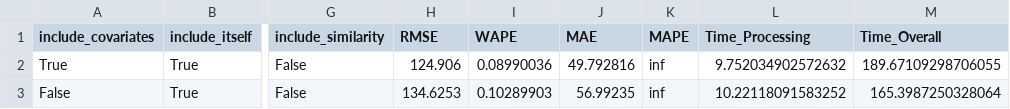
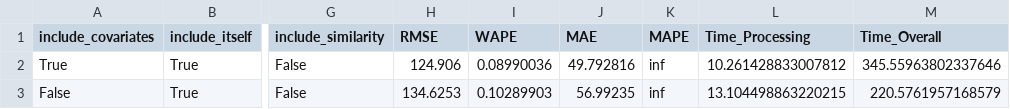
Before and after one commit to cyuab/matrix-profile-motif-forecasting, a CSV file: results/grid_search_electricity_results_[True, False]_True_[0]_[1]_[1]_[False]_[False].csv, drawn as a sheet; only a part is shown, gaps mark what is left out; the diff names each change by its address in the sheet, - before the commit and + after, or states it on an @@ line.

Commit message:
Update README and scripts for grid search execution details

```diff
--- a/results/grid_search_electricity_results_[True, False]_True_[0]_[1]_[1]_[False]_[False].csv
+++ b/results/grid_search_electricity_results_[True, False]_True_[0]_[1]_[1]_[False]_[False].csv
-L2 (Time_Processing): 9.752034902572632
+L2 (Time_Processing): 10.261428833007812
-M2 (Time_Overall): 189.67109298706055
+M2 (Time_Overall): 345.55963802337646
-L3 (Time_Processing): 10.22118091583252
+L3 (Time_Processing): 13.104498863220215
-M3 (Time_Overall): 165.3987250328064
+M3 (Time_Overall): 220.5761957168579
```
Also changed, not shown: 3 other files.
